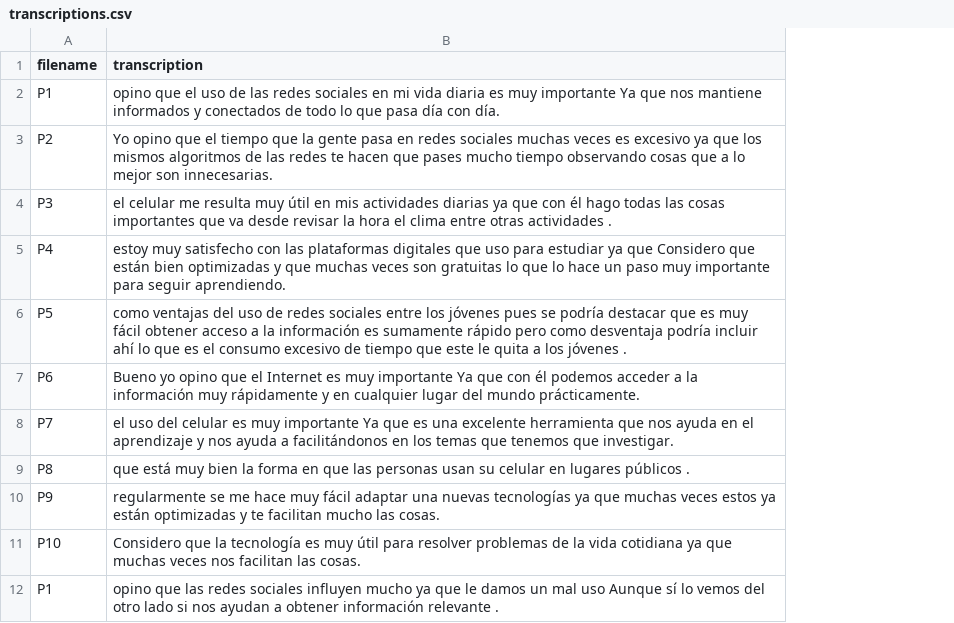
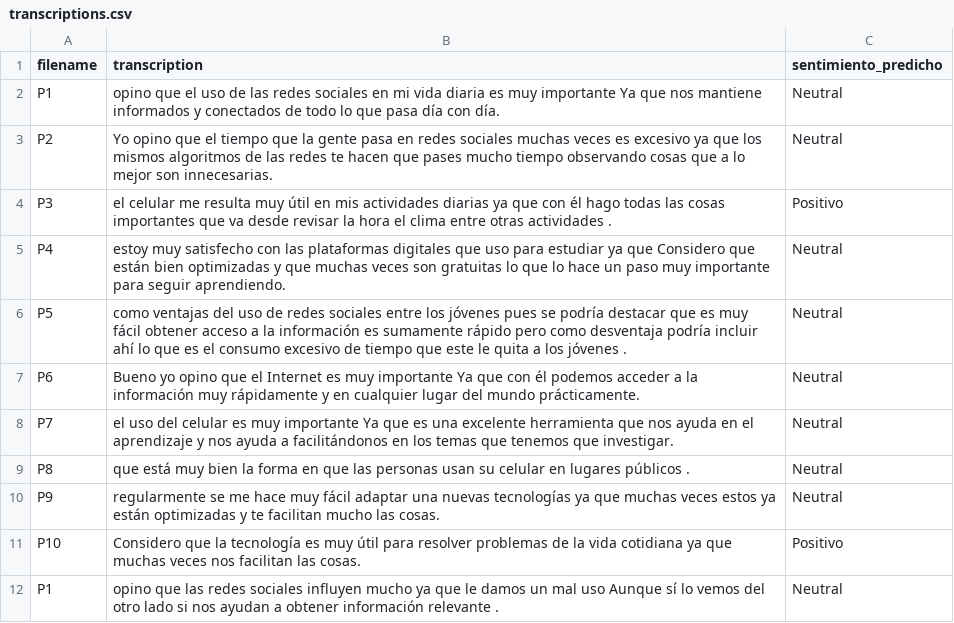
Before and after one commit to Yael-pv10/Analisis_web, a CSV file: transcriptions.csv, drawn as a sheet; only a part is shown; the diff names each change by its address in the sheet, - before the commit and + after, or states it on an @@ line.

Commit message:
Agregando la nueva funcion de Machine Learning 2.3

```diff
--- a/transcriptions.csv
+++ b/transcriptions.csv
+column C (sentimiento_predicho), rows 2-12: Neutral | Neutral | Positivo | Neutral | Neutral | Neutral | Neutral | Neutral | Neutral | Positivo | Neutral
```
